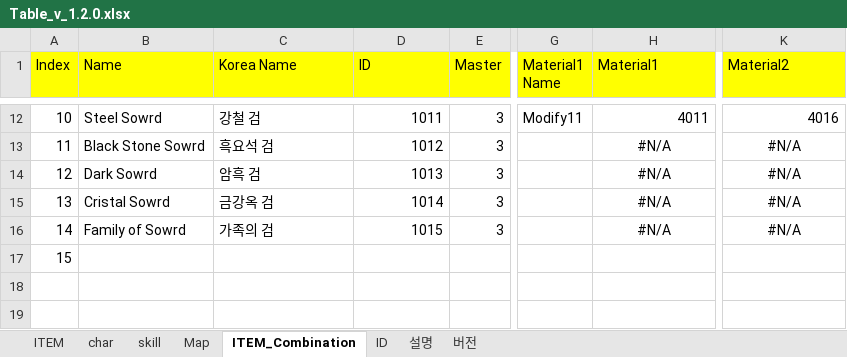
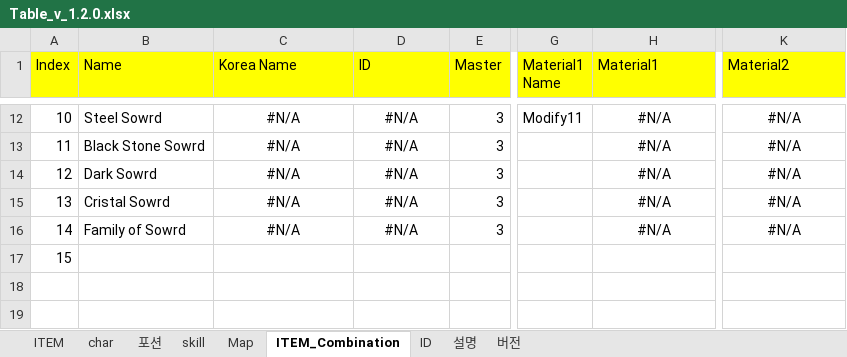
Before and after one commit to 223tt/Last-Night, an Excel workbook: 테이블/테이블 원본/Table_v_1.2.0.xlsx, sheet ITEM_Combination, drawn as a sheet; only a part is shown, gaps mark what is left out; values as stored, in another font and other column widths than the file's, no borders; the diff covers the shown part only; the diff names each change by its address in the sheet, - before the commit and + after, or states it on an @@ line.

```diff
--- a/테이블/테이블 원본/Table_v_1.2.0.xlsx (sheet ITEM_Combination)
+++ b/테이블/테이블 원본/Table_v_1.2.0.xlsx (sheet ITEM_Combination)
+sheet tab: 포션
-C12:C16 alignment: left
+C12:C16 alignment: center
-C12 (Korea Name): 강철 검
+C12 (Korea Name): #N/A
-D12:D16 alignment: right
+D12:D16 alignment: center
-D12 (ID): 1011
+D12 (ID): #N/A
-H12 (Material1): 4011
+H12 (Material1): #N/A
-H12 alignment: right
+H12 alignment: center
-K12 (Material2): 4016
+K12 (Material2): #N/A
-K12 alignment: right
+K12 alignment: center
-C13 (Korea Name): 흑요석 검
+C13 (Korea Name): #N/A
-D13 (ID): 1012
+D13 (ID): #N/A
-C14 (Korea Name): 암흑 검
+C14 (Korea Name): #N/A
-D14 (ID): 1013
+D14 (ID): #N/A
-C15 (Korea Name): 금강옥 검
+C15 (Korea Name): #N/A
-D15 (ID): 1014
+D15 (ID): #N/A
-C16 (Korea Name): 가족의 검
+C16 (Korea Name): #N/A
-D16 (ID): 1015
+D16 (ID): #N/A
```
Also changed, not shown: 23 edited cells and cell formats elsewhere in this sheet, sheet ITEM, formulas that keep their value.
